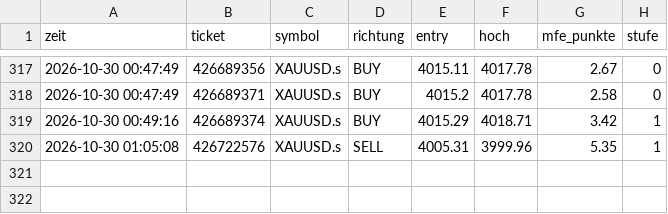
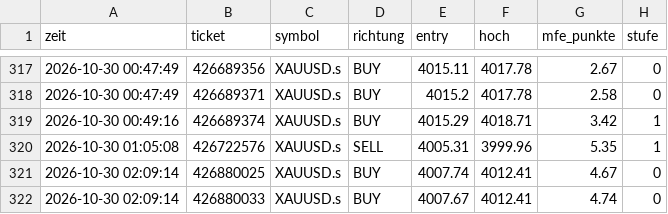
Before and after one commit to DerManagerBerlin/teletrader_code, a CSV file: mfe.csv, drawn as a sheet; only a part is shown, gaps mark what is left out.

```diff
--- a/mfe.csv
+++ b/mfe.csv
@@ -320 +320,3 @@ zeit;ticket;symbol;richtung;entry;hoch;mfe_punkte;stufe
 2026-10-30 01:05:08;426722576;XAUUSD.s;SELL;4005.31;3999.96;5.35;1
+2026-10-30 02:09:14;426880025;XAUUSD.s;BUY;4007.74;4012.41;4.67;0
+2026-10-30 02:09:14;426880033;XAUUSD.s;BUY;4007.67;4012.41;4.74;0
```
Also changed, not shown: kontostand.csv, 2 other files.
